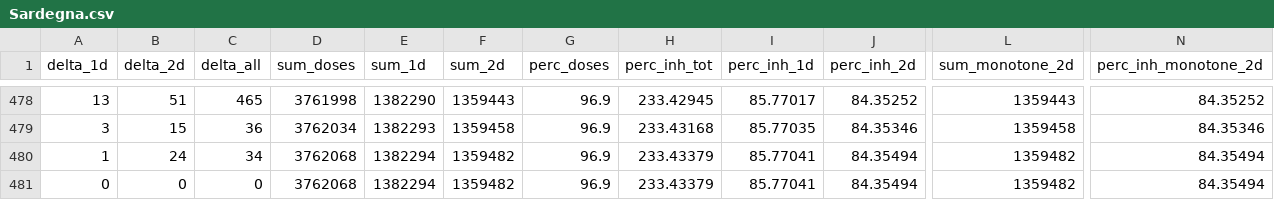
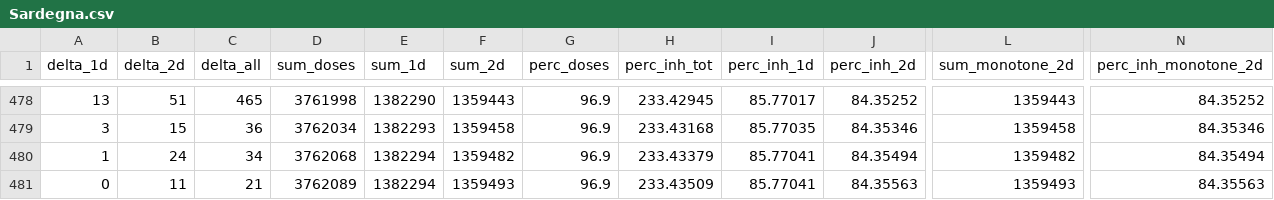
Before and after one commit to jrkager/covid-vaccinations-italy, a CSV file: vacc-history/Sardegna.csv, drawn as a sheet; only a part is shown, gaps mark what is left out; the diff names each change by its address in the sheet, - before the commit and + after, or states it on an @@ line.

```diff
--- a/vacc-history/Sardegna.csv
+++ b/vacc-history/Sardegna.csv
-B481 (delta_2d): 0
+B481 (delta_2d): 11
-C481 (delta_all): 0
+C481 (delta_all): 21
-D481 (sum_doses): 3762068
+D481 (sum_doses): 3762089
-F481 (sum_2d): 1359482
+F481 (sum_2d): 1359493
-H481 (perc_inh_tot): 233.43379
+H481 (perc_inh_tot): 233.43509
-J481 (perc_inh_2d): 84.35494
+J481 (perc_inh_2d): 84.35563
-L481 (sum_monotone_2d): 1359482
+L481 (sum_monotone_2d): 1359493
-N481 (perc_inh_monotone_2d): 84.35494
+N481 (perc_inh_monotone_2d): 84.35563
```
Also changed, not shown: vacc-history/Emilia-Romagna.csv, vacc-history/Lazio.csv, 9 other files.
